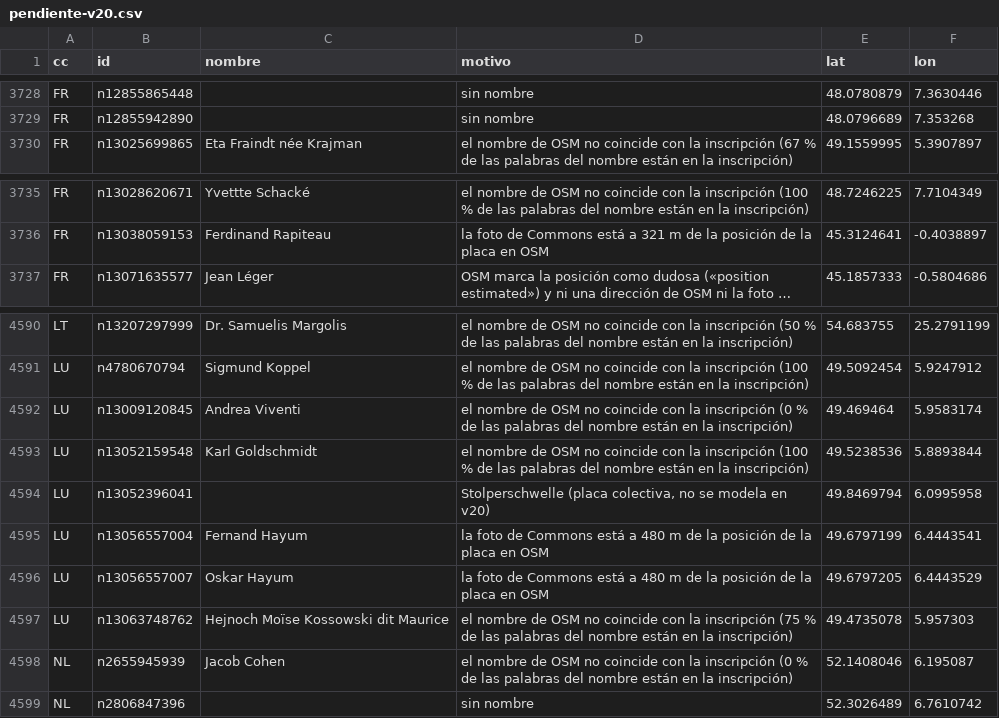
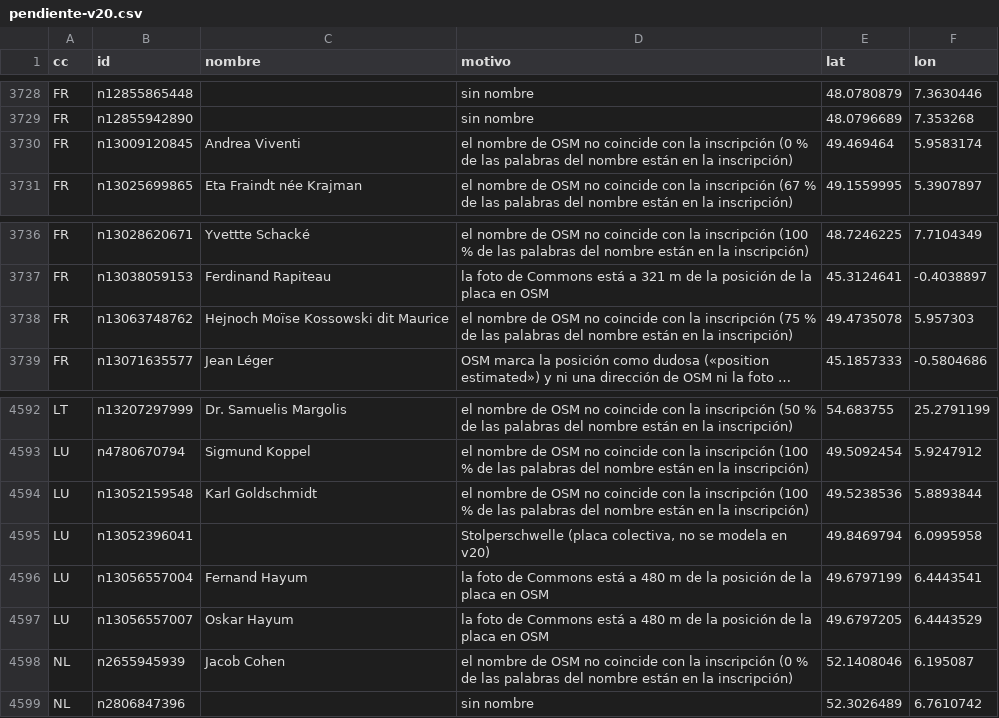
Before and after one commit to roquena71-a11y/kauffmann-list, a CSV file: pendiente-v20.csv, drawn as a sheet; only a part is shown, gaps mark what is left out; long unchanged cells end in …; removed rows and columns are numbered as before the commit, all else as after; the diff names each change by its address in the sheet, - before the commit and + after, or states it on an @@ line.

```diff
--- a/pendiente-v20.csv
+++ b/pendiente-v20.csv
+row 3730: FR | n13009120845 | Andrea Viventi | el nombre de OSM no coincide con la inscripción (0 % de las palabras del nombre están en la inscripción) | 49.469464 | 5.9583174
+row 3738: FR | n13063748762 | Hejnoch Moïse Kossowski dit Maurice | el nombre de OSM no coincide con la inscripción (75 % de las palabras del nombre están en la inscripción) | 49.4735078 | 5.957303
-row 4592: LU | n13009120845 | Andrea Viventi | el nombre de OSM no coincide con la inscripción (0 % de las palabras del nombre están en la inscripción) | 49.469464 | 5.9583174
-row 4597: LU | n13063748762 | Hejnoch Moïse Kossowski dit Maurice | el nombre de OSM no coincide con la inscripción (75 % de las palabras del nombre están en la inscripción) | 49.4735078 | 5.957303
```
Also changed, not shown: 7 other files.
